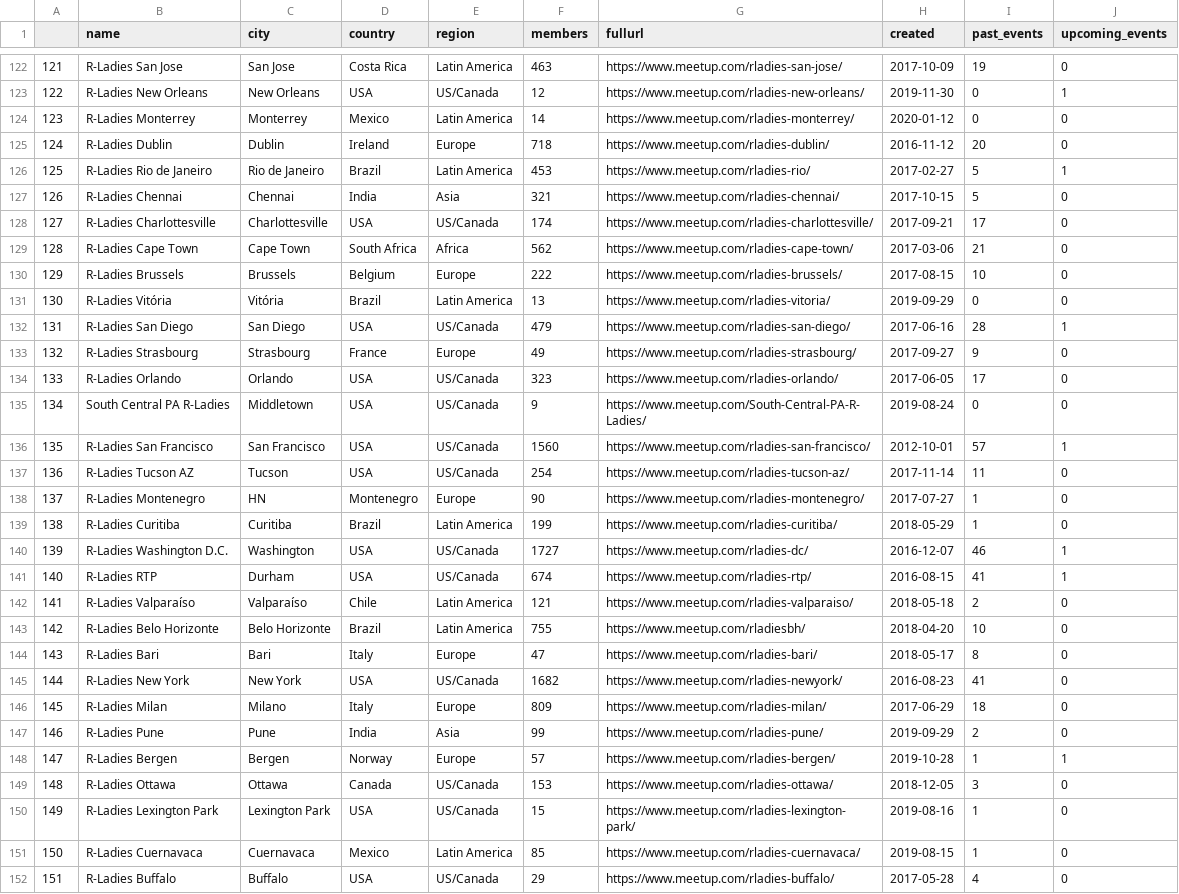
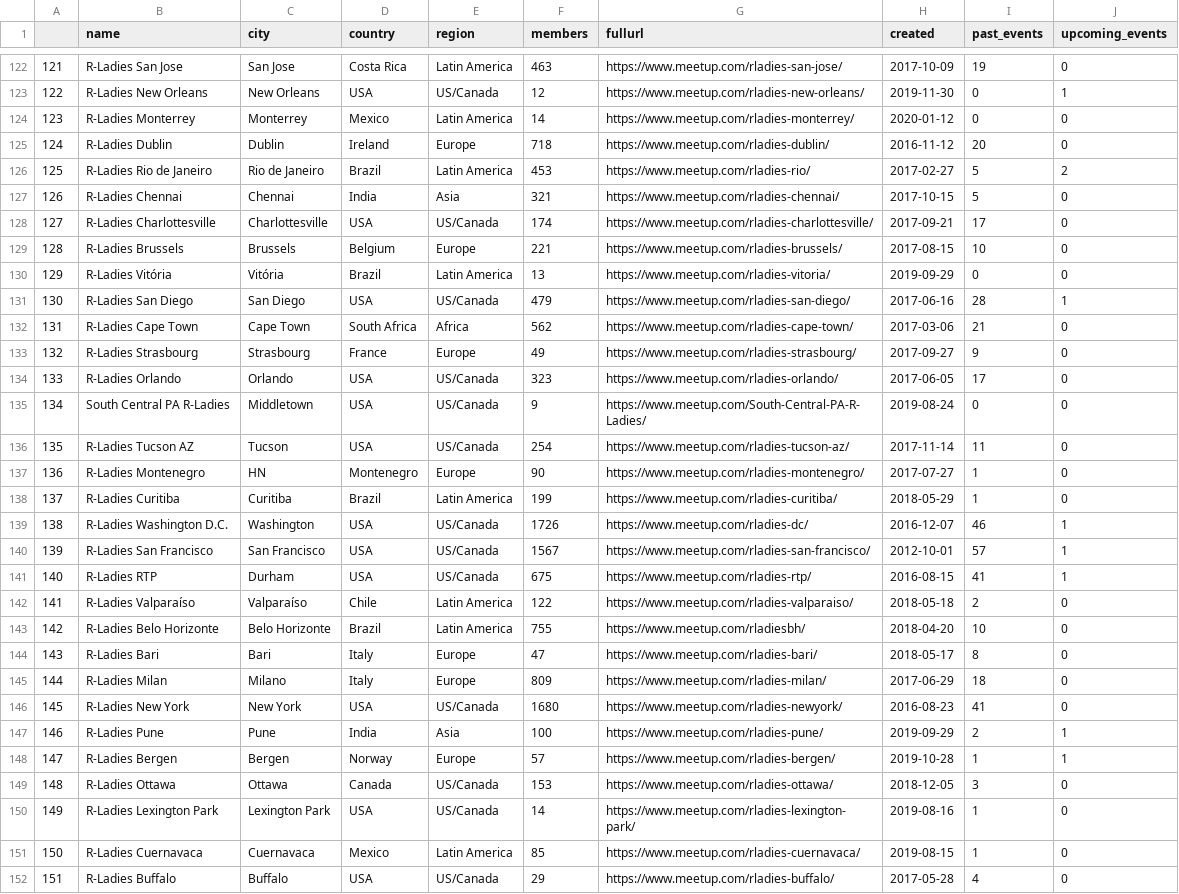
Before and after one commit to r-community/user-groups, a CSV file: docs/data/rladies.csv, drawn as a sheet; only a part is shown, gaps mark what is left out; removed rows and columns are numbered as before the commit, all else as after; the diff covers the shown part only; the diff names each change by its address in the sheet, - before the commit and + after, or states it on an @@ line.

```diff
--- a/docs/data/rladies.csv
+++ b/docs/data/rladies.csv
@@ column A renumbered between rows 31 and 173 @@
-J126 (upcoming_events): 1
+J126 (upcoming_events): 2
-F129 (members): 222
+F129 (members): 221
@@ row 129 moved to row 132: 131 @@
-row 136: 135 | R-Ladies San Francisco | San Francisco | USA | US/Canada | 1560 | https://www.meetup.com/rladies-san-francisco/ | 2012-10-01 | 57 | 1
-F139 (members): 1727
+F139 (members): 1726
+row 140: 139 | R-Ladies San Francisco | San Francisco | USA | US/Canada | 1567 | https://www.meetup.com/rladies-san-francisco/ | 2012-10-01 | 57 | 1
-F141 (members): 674
+F141 (members): 675
-F142 (members): 121
+F142 (members): 122
-row 145: 144 | R-Ladies New York | New York | USA | US/Canada | 1682 | https://www.meetup.com/rladies-newyork/ | 2016-08-23 | 41 | 0
+row 146: 145 | R-Ladies New York | New York | USA | US/Canada | 1680 | https://www.meetup.com/rladies-newyork/ | 2016-08-23 | 41 | 0
-F147 (members): 99
+F147 (members): 100
-J147 (upcoming_events): 0
+J147 (upcoming_events): 1
-F150 (members): 15
+F150 (members): 14
```
Also changed, not shown: 3 added rows, 3 removed rows, 1 moved row and 33 edited cells elsewhere in this file, docs/data/rugs.csv, 5 other files.
